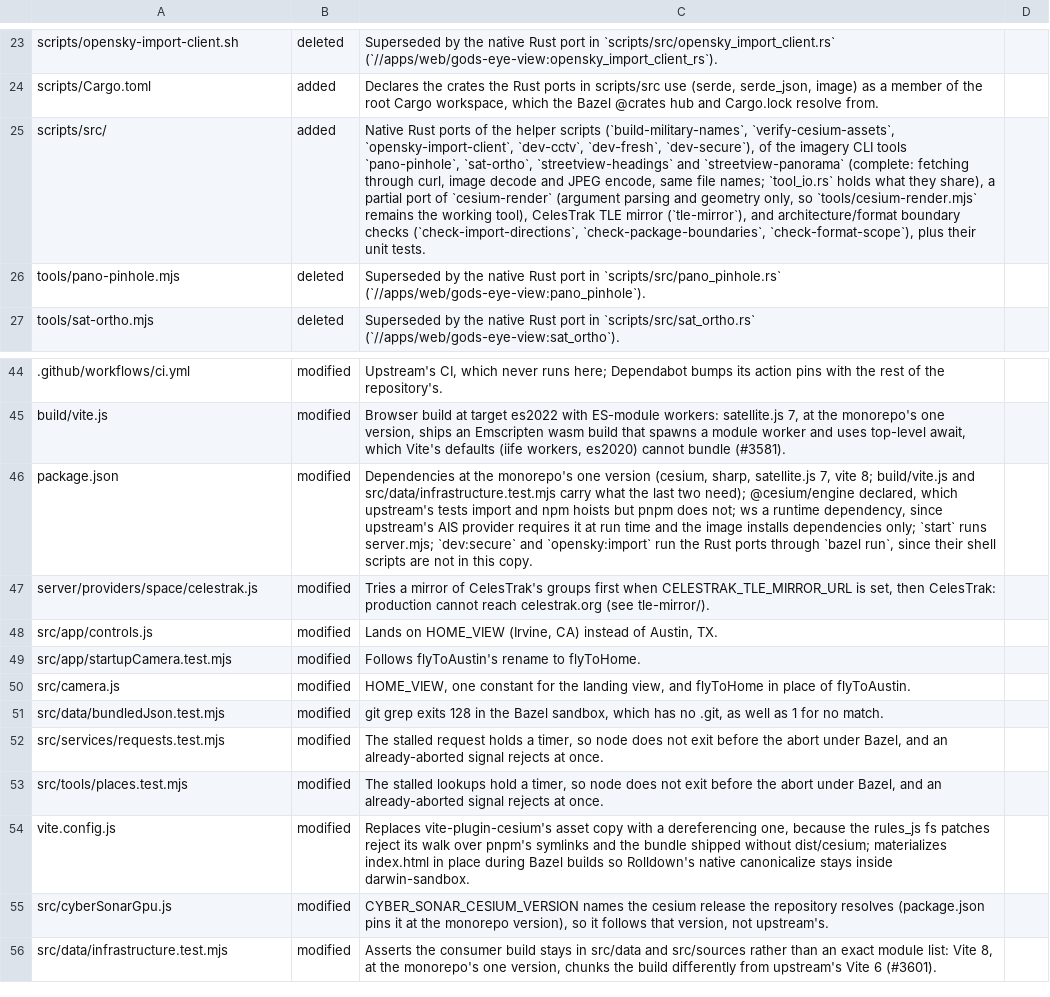
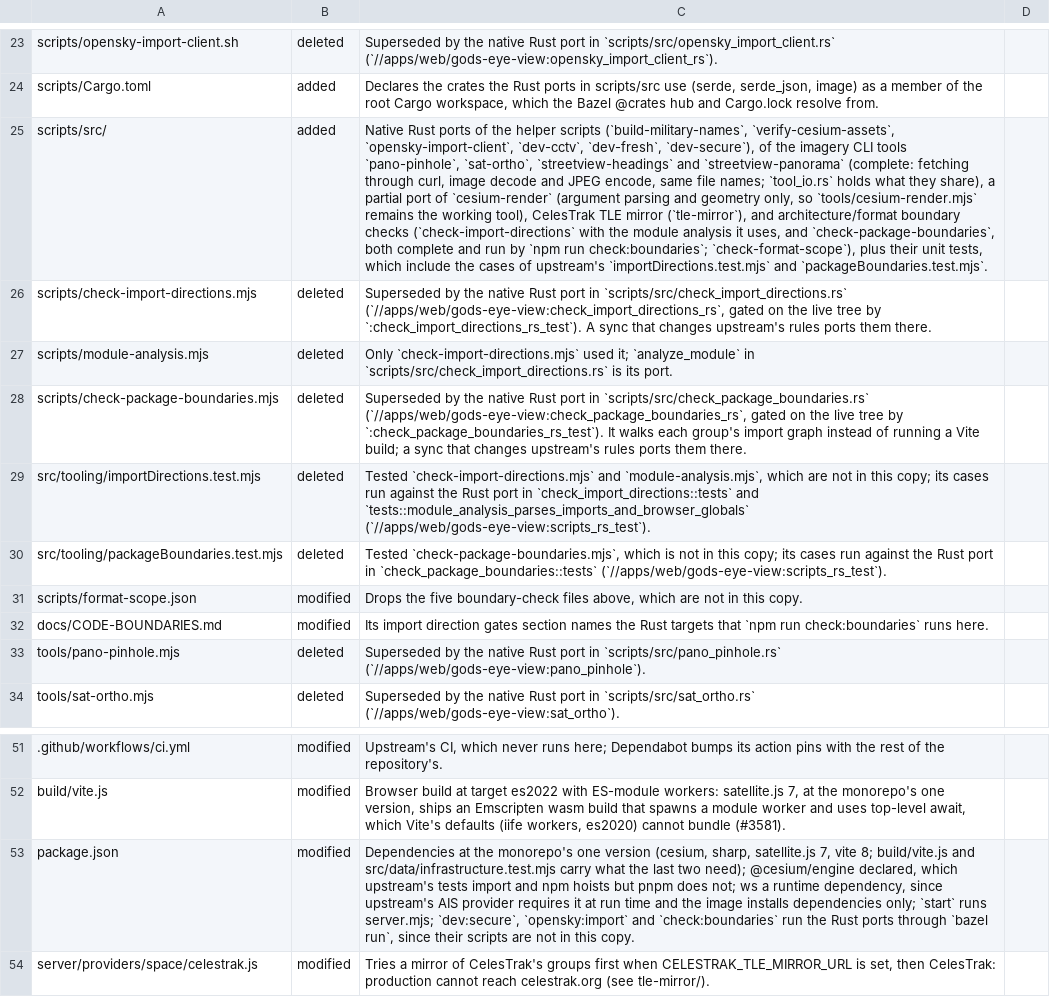
Before and after one commit to VitruvianSoftware/vitruvian-core, a TSV file: apps/web/gods-eye-view/upstream/local-changes.tsv, drawn as a sheet; only a part is shown, gaps mark what is left out; the shorter side is filled out with more unchanged rows; addresses are those after the commit; the diff names each change by its address in the sheet, - before the commit and + after, or states it on an @@ line.

```diff
--- a/apps/web/gods-eye-view/upstream/local-changes.tsv
+++ b/apps/web/gods-eye-view/upstream/local-changes.tsv
-C25: …boundary checks (`check-import-directions`, `check-package-boundaries`, `check-format-scope`), plus their unit tests.
+C25: …boundary checks (`check-import-directions` with the module analysis it uses, and `check-package-boundaries`, both complete and run by `npm run check:boundaries`; `check-format-scope`), plus their unit tests, which include the cases of upstream's `importDirections.test.mjs` and `packageBoundaries.test.mjs`.
+row 26: scripts/check-import-directions.mjs | deleted | Superseded by the native Rust port in `scripts/src/check_import_directions.rs` (`//apps/web/gods-eye-view:check_import_directions_rs`, gated on the live tree by `:check_import_directions_rs_test`). A sync that changes upstream's rules ports them there.
+row 27: scripts/module-analysis.mjs | deleted | Only `check-import-directions.mjs` used it; `analyze_module` in `scripts/src/check_import_directions.rs` is its port.
+row 28: scripts/check-package-boundaries.mjs | deleted | Superseded by the native Rust port in `scripts/src/check_package_boundaries.rs` (`//apps/web/gods-eye-view:check_package_boundaries_rs`, gated on the live tree by `:check_package_boundaries_rs_test`). It walks each group's import graph instead of running a Vite build; a sync that changes upstream's rules ports them there.
+row 29: src/tooling/importDirections.test.mjs | deleted | Tested `check-import-directions.mjs` and `module-analysis.mjs`, which are not in this copy; its cases run against the Rust port in `check_import_directions::tests` and `tests::module_analysis_parses_imports_and_browser_globals` (`//apps/web/gods-eye-view:scripts_rs_test`).
+row 30: src/tooling/packageBoundaries.test.mjs | deleted | Tested `check-package-boundaries.mjs`, which is not in this copy; its cases run against the Rust port in `check_package_boundaries::tests` (`//apps/web/gods-eye-view:scripts_rs_test`).
+row 31: scripts/format-scope.json | modified | Drops the five boundary-check files above, which are not in this copy.
+row 32: docs/CODE-BOUNDARIES.md | modified | Its import direction gates section names the Rust targets that `npm run check:boundaries` runs here.
-C53: …runs server.mjs; `dev:secure` and `opensky:import` run the Rust ports through `bazel run`, since their shell scripts are…
+C53: …runs server.mjs; `dev:secure`, `opensky:import` and `check:boundaries` run the Rust ports through `bazel run`, since their scripts are…
```
Also changed, not shown: 12 other files.
